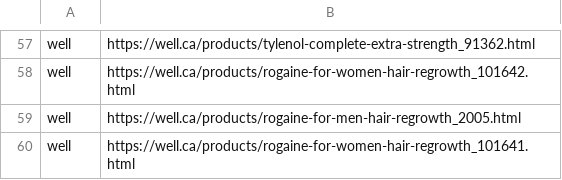
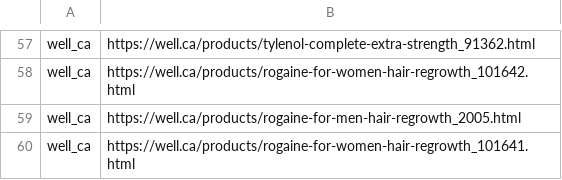
Before and after one commit to shopbeam/shopbeam-api, a CSV file: lib/assets/crawler_realtime.csv, drawn as a sheet; only a part is shown, gaps mark what is left out; the diff covers the shown part only; the diff names each change by its address in the sheet, - before the commit and + after, or states it on an @@ line.

```diff
--- a/lib/assets/crawler_realtime.csv
+++ b/lib/assets/crawler_realtime.csv
-A57:A60: well
+A57:A60: well_ca
```
Also changed, not shown: 1 added row, 1 removed row and 55 edited cells elsewhere in this file, 4 other files.
